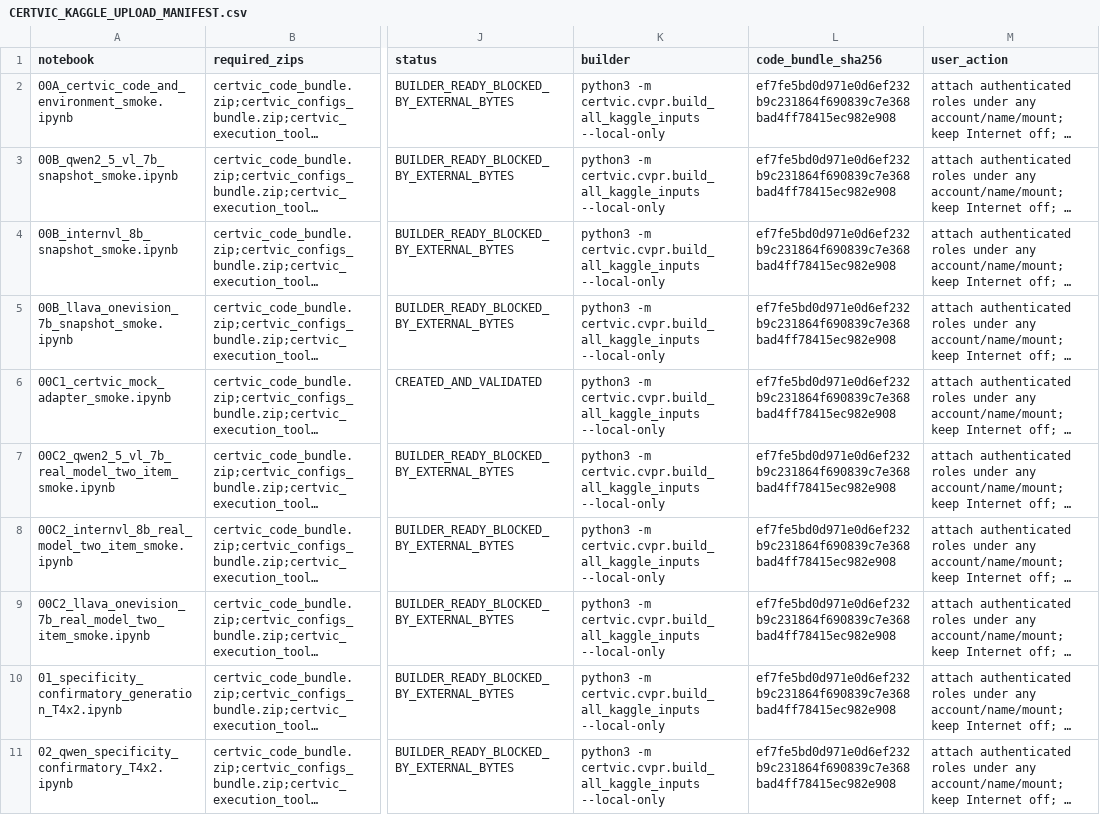
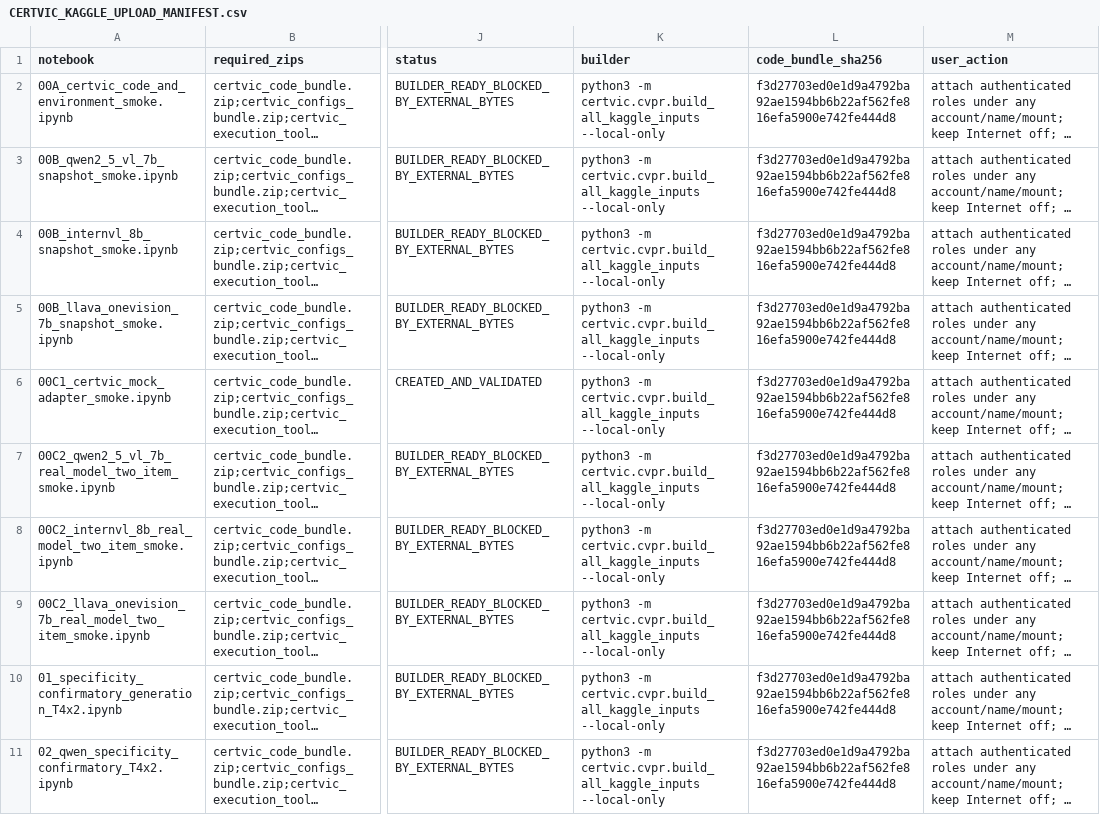
Before and after one commit to Saket-Maganti/certvic, a CSV file: kaggle_uploads/CERTVIC_KAGGLE_UPLOAD_MANIFEST.csv, drawn as a sheet; only a part is shown, gaps mark what is left out; long unchanged cells end in …; the diff covers the shown part only; the diff names each change by its address in the sheet, - before the commit and + after, or states it on an @@ line.

```diff
--- a/kaggle_uploads/CERTVIC_KAGGLE_UPLOAD_MANIFEST.csv
+++ b/kaggle_uploads/CERTVIC_KAGGLE_UPLOAD_MANIFEST.csv
-L2:L11 (code_bundle_sha256): ef7fe5bd0d971e0d6ef232b9c231864f690839c7e368bad4ff78415ec982e908
+L2:L11 (code_bundle_sha256): f3d27703ed0e1d9a4792ba92ae1594bb6b22af562fe816efa5900e742fe444d8
```
Also changed, not shown: 10 edited cells elsewhere in this file, reports/kaggle_execution_pack/CERTVIC_KAGGLE_PACK_INVENTORY.csv, 10 other files.
